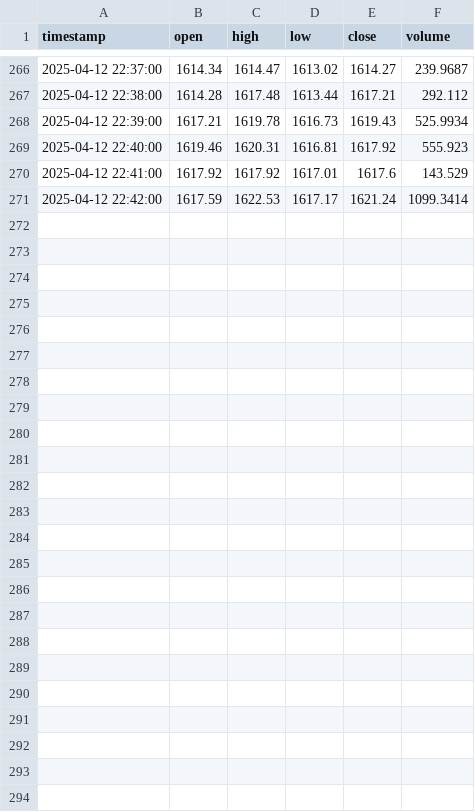
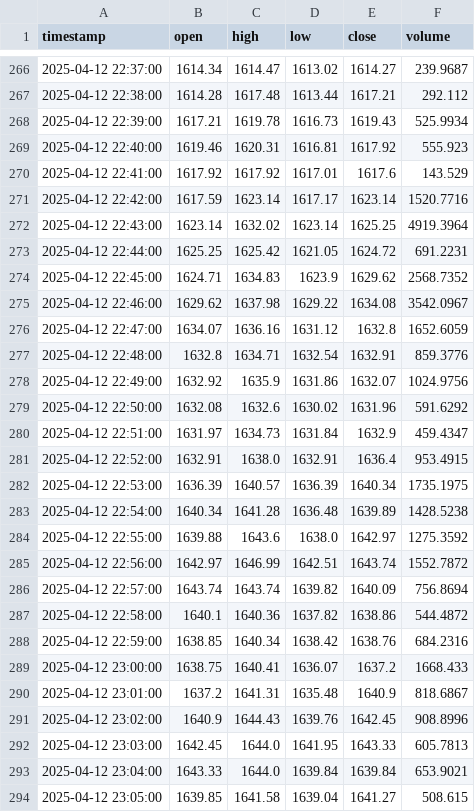
Before and after one commit to GONGPOTAN/GPT, a CSV file: data/price/futures/M1/ethusdt.csv, drawn as a sheet; only a part is shown, gaps mark what is left out.

```diff
--- a/data/price/futures/M1/ethusdt.csv
+++ b/data/price/futures/M1/ethusdt.csv
@@ -270,2 +270,25 @@ timestamp,open,high,low,close,volume
 2025-04-12 22:41:00,1617.92,1617.92,1617.01,1617.6,143.529
-2025-04-12 22:42:00,1617.59,1622.53,1617.17,1621.24,1099.3414
+2025-04-12 22:42:00,1617.59,1623.14,1617.17,1623.14,1520.7716
+2025-04-12 22:43:00,1623.14,1632.02,1623.14,1625.25,4919.3964
+2025-04-12 22:44:00,1625.25,1625.42,1621.05,1624.72,691.2231
+2025-04-12 22:45:00,1624.71,1634.83,1623.9,1629.62,2568.7352
+2025-04-12 22:46:00,1629.62,1637.98,1629.22,1634.08,3542.0967
+2025-04-12 22:47:00,1634.07,1636.16,1631.12,1632.8,1652.6059
+2025-04-12 22:48:00,1632.8,1634.71,1632.54,1632.91,859.3776
+2025-04-12 22:49:00,1632.92,1635.9,1631.86,1632.07,1024.9756
+2025-04-12 22:50:00,1632.08,1632.6,1630.02,1631.96,591.6292
+2025-04-12 22:51:00,1631.97,1634.73,1631.84,1632.9,459.4347
+2025-04-12 22:52:00,1632.91,1638.0,1632.91,1636.4,953.4915
+2025-04-12 22:53:00,1636.39,1640.57,1636.39,1640.34,1735.1975
+2025-04-12 22:54:00,1640.34,1641.28,1636.48,1639.89,1428.5238
+2025-04-12 22:55:00,1639.88,1643.6,1638.0,1642.97,1275.3592
+2025-04-12 22:56:00,1642.97,1646.99,1642.51,1643.74,1552.7872
+2025-04-12 22:57:00,1643.74,1643.74,1639.82,1640.09,756.8694
+2025-04-12 22:58:00,1640.1,1640.36,1637.82,1638.86,544.4872
+2025-04-12 22:59:00,1638.85,1640.34,1638.42,1638.76,684.2316
+2025-04-12 23:00:00,1638.75,1640.41,1636.07,1637.2,1668.433
+2025-04-12 23:01:00,1637.2,1641.31,1635.48,1640.9,818.6867
+2025-04-12 23:02:00,1640.9,1644.43,1639.76,1642.45,908.8996
+2025-04-12 23:03:00,1642.45,1644.0,1641.95,1643.33,605.7813
+2025-04-12 23:04:00,1643.33,1644.0,1639.84,1639.84,653.9021
+2025-04-12 23:05:00,1639.85,1641.58,1639.04,1641.27,508.615
```
Also changed, not shown: data/price/futures/M1/btcusdt.csv, data/price/futures/M1/solusdt.csv, 27 other files.
